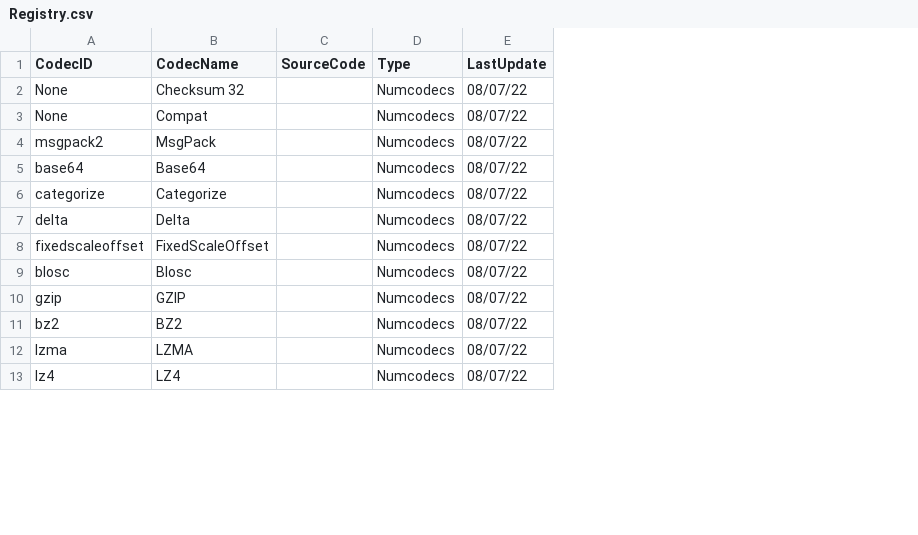
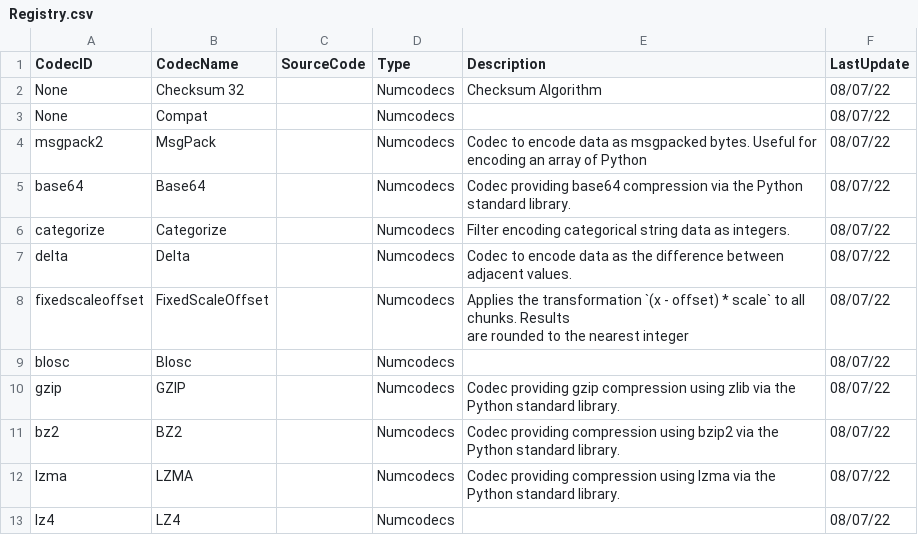
Before and after one commit to Alt-Shivam/RegistryForZarrCodecs, a CSV file: Registry.csv, drawn as a sheet; only a part is shown; ↵ is a line break in a cell; the diff names each change by its address in the sheet, - before the commit and + after, or states it on an @@ line.

Commit message:
added Codec Description

```diff
--- a/Registry.csv
+++ b/Registry.csv
+column E (Description), rows 2-12: Checksum Algorithm |  | Codec to encode data as msgpacked bytes. Useful for encoding an array of Python | Codec providing base64 compression via the Python standard library. | Filter encoding categorical string data as integers. | Codec to encode data as the difference between adjacent values. | Applies the transformation `(x - offset) * scale` to all chunks. Results ↵ are rounded to the nearest integer |  | Codec providing gzip compression using zlib via the Python standard library. | Codec providing compression using bzip2 via the Python standard library. | Codec providing compression using lzma via the Python standard library.
```
